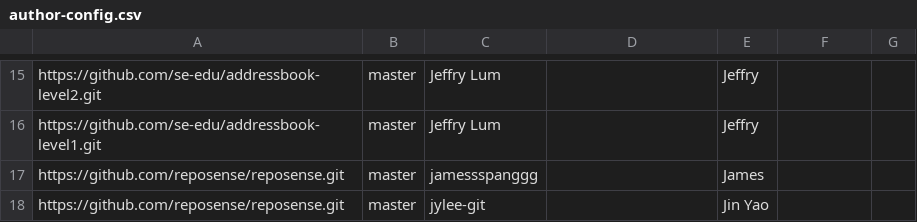
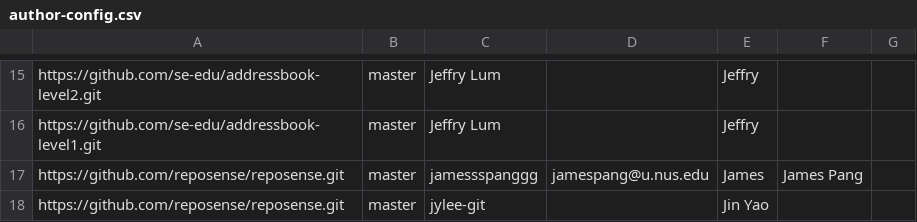
Before and after one commit to nus-oss/2019-summer-interns, a CSV file: configs/author-config.csv, drawn as a sheet; only a part is shown, gaps mark what is left out.

Commit message:
Add James' authorname

```diff
--- a/configs/author-config.csv
+++ b/configs/author-config.csv
@@ -16,3 +16,3 @@ https://github.com/se-edu/addressbook-level2.git,master,Jeffry Lum,,Jeffry,,
 https://github.com/se-edu/addressbook-level1.git,master,Jeffry Lum,,Jeffry,,
-https://github.com/reposense/reposense.git,master,jamessspanggg,,James,,
+https://github.com/reposense/reposense.git,master,jamessspanggg,jamespang@u.nus.edu,James,James Pang,
 https://github.com/reposense/reposense.git,master,jylee-git,,Jin Yao,,
```
